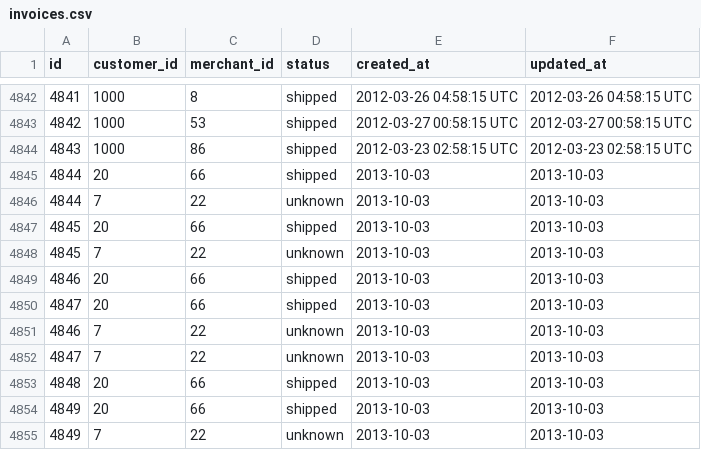
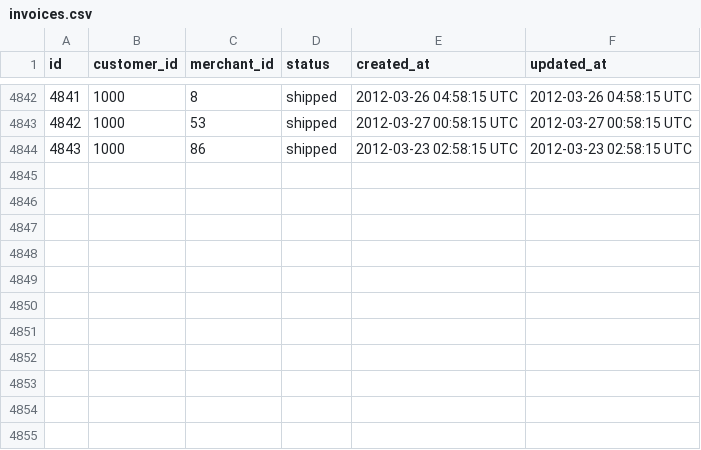
Before and after one commit to fluxusfrequency/sales_engine, a CSV file: data/invoices.csv, drawn as a sheet; only a part is shown, gaps mark what is left out.

```diff
--- a/data/invoices.csv
+++ b/data/invoices.csv
@@ -4844,12 +4844 @@ id,customer_id,merchant_id,status,created_at,updated_at
 4843,1000,86,shipped,2012-03-23 02:58:15 UTC,2012-03-23 02:58:15 UTC
-4844,20,66,shipped,2013-10-03,2013-10-03
-4844,7,22,unknown,2013-10-03,2013-10-03
-4845,20,66,shipped,2013-10-03,2013-10-03
-4845,7,22,unknown,2013-10-03,2013-10-03
-4846,20,66,shipped,2013-10-03,2013-10-03
-4847,20,66,shipped,2013-10-03,2013-10-03
-4846,7,22,unknown,2013-10-03,2013-10-03
-4847,7,22,unknown,2013-10-03,2013-10-03
-4848,20,66,shipped,2013-10-03,2013-10-03
-4849,20,66,shipped,2013-10-03,2013-10-03
-4849,7,22,unknown,2013-10-03,2013-10-03
```
Also changed, not shown: data/transactions.csv, 2 other files.
